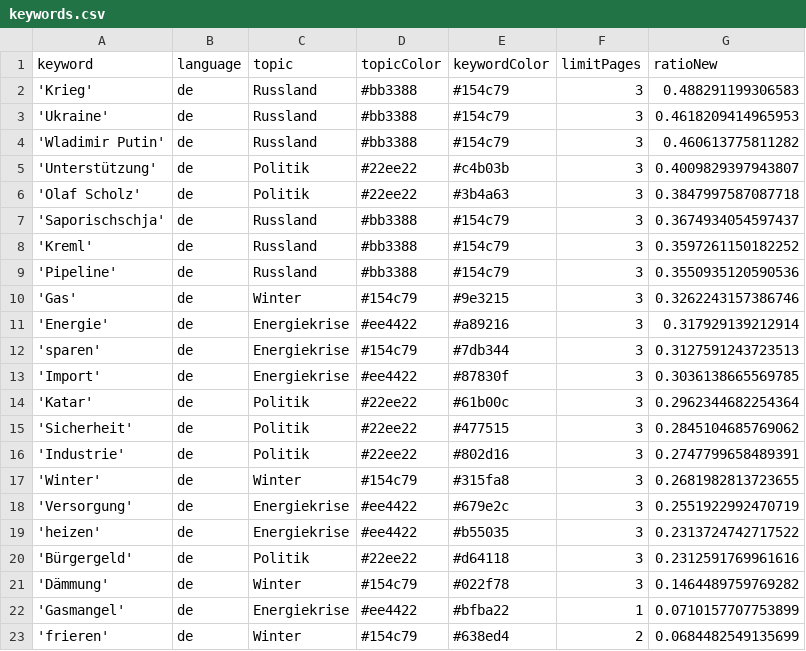
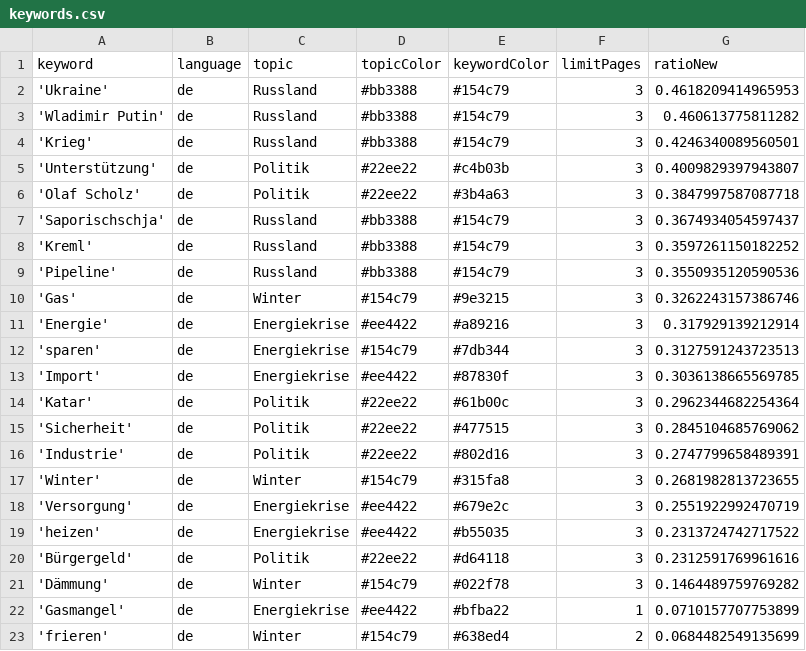
Before and after one commit to celiapi-news/winterIsComing2, a CSV file: keywords.csv, drawn as a sheet.

```diff
--- a/keywords.csv
+++ b/keywords.csv
@@ -1,5 +1,5 @@
 keyword,language,topic,topicColor,keywordColor,limitPages,ratioNew
-'Krieg',de,Russland,#bb3388,#154c79,3,0.488291199306583
 'Ukraine',de,Russland,#bb3388,#154c79,3,0.4618209414965953
 'Wladimir Putin',de,Russland,#bb3388,#154c79,3,0.460613775811282
+'Krieg',de,Russland,#bb3388,#154c79,3,0.4246340089560501
 'Unterstützung',de,Politik,#22ee22,#c4b03b,3,0.4009829397943807
```
Also changed, not shown: csv/news_2023_07.csv, 1 other file.
